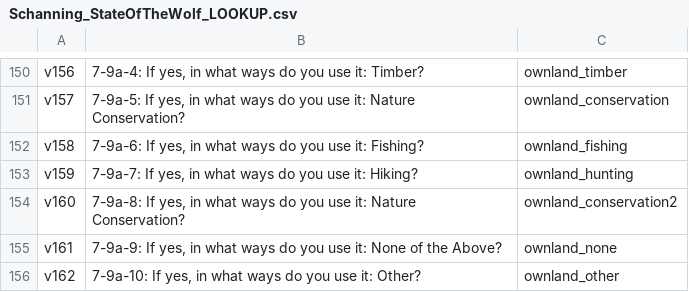
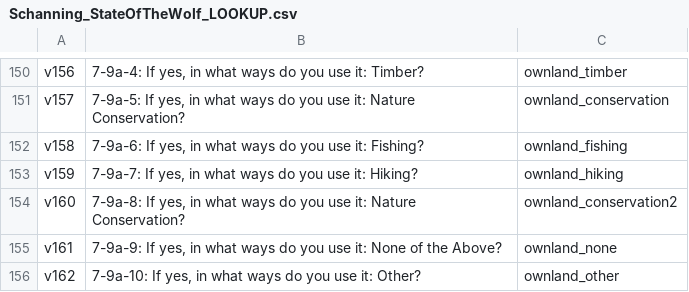
Before and after one commit to droglenc/NCGraphing, a CSV file: modules/zdata/raw/Schanning_StateOfTheWolf_LOOKUP.csv, drawn as a sheet; only a part is shown, gaps mark what is left out.

Commit message:
Update Schanning_StateOfTheWolf_LOOKUP.csv

```diff
--- a/modules/zdata/raw/Schanning_StateOfTheWolf_LOOKUP.csv
+++ b/modules/zdata/raw/Schanning_StateOfTheWolf_LOOKUP.csv
@@ -152,3 +152,3 @@ v157,"7-9a-5: If yes, in what ways do you use it: Nature Conservation?",ownland_
 v158,"7-9a-6: If yes, in what ways do you use it: Fishing?",ownland_fishing
-v159,"7-9a-7: If yes, in what ways do you use it: Hiking?",ownland_hunting
+v159,"7-9a-7: If yes, in what ways do you use it: Hiking?",ownland_hiking
 v160,"7-9a-8: If yes, in what ways do you use it: Nature Conservation?",ownland_conservation2
```
